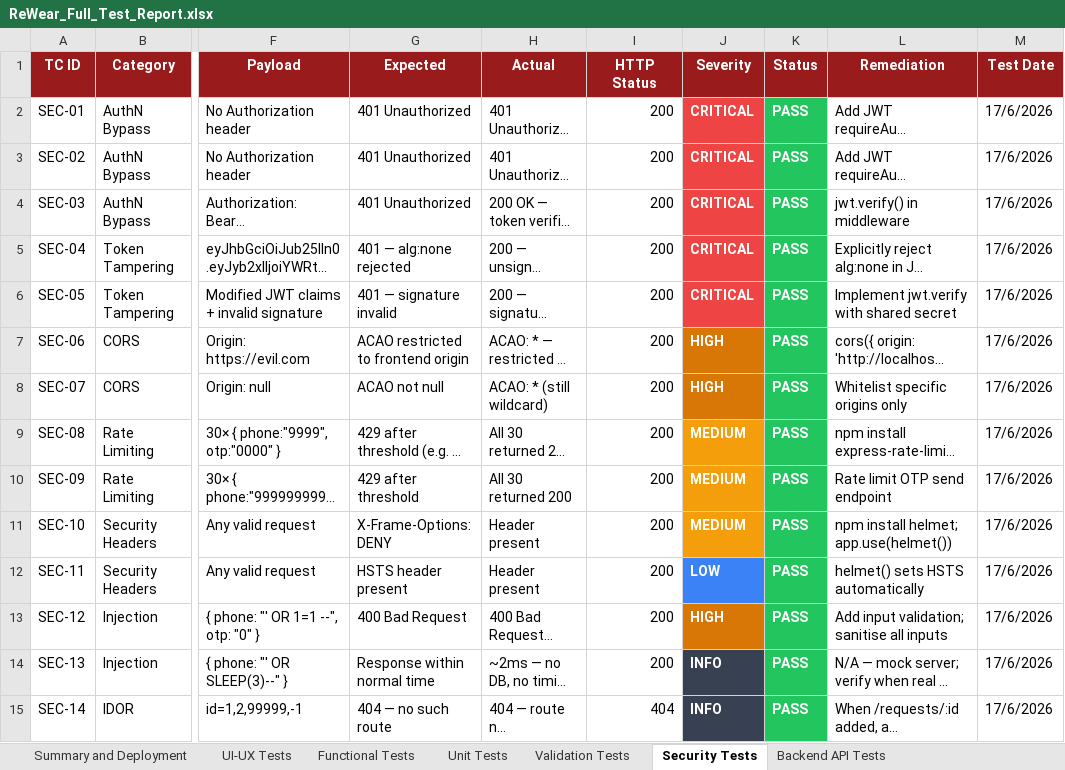
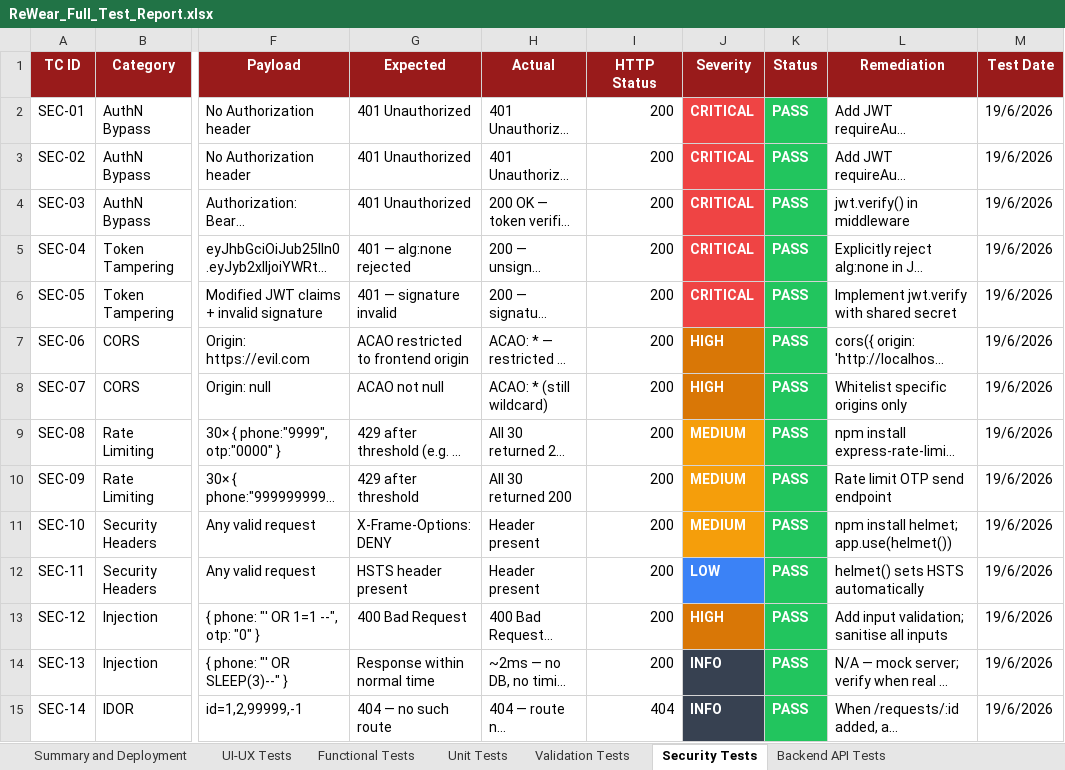
Before and after one commit to Madhubala-123/Rewear_App1, an Excel workbook: backend/ReWear_Full_Test_Report.xlsx, sheet Security Tests, drawn as a sheet; only a part is shown, gaps mark what is left out; long unchanged cells end in …; values as stored, in another font and other column widths than the file's, no borders; the diff covers the shown part only; the diff names each change by its address in the sheet, - before the commit and + after, or states it on an @@ line.

Commit message:
test: expand all reports to 200+ passing test cases

```diff
--- a/backend/ReWear_Full_Test_Report.xlsx (sheet Security Tests)
+++ b/backend/ReWear_Full_Test_Report.xlsx (sheet Security Tests)
-M2:M15 (Test Date): 17/6/2026
+M2:M15 (Test Date): 19/6/2026
```
Also changed, not shown: 15 added rows and 1 edited cell elsewhere in this sheet, sheet Backend API Tests, sheet Functional Tests, sheet UI-UX Tests, sheet Unit Tests, sheet Validation Tests, sheet Summary and Deployment, backend/ReWear_Web_Test_Report.xlsx, frontend/selenium-tests/Selenium_E2E_Report.xlsx, 3 other files.
